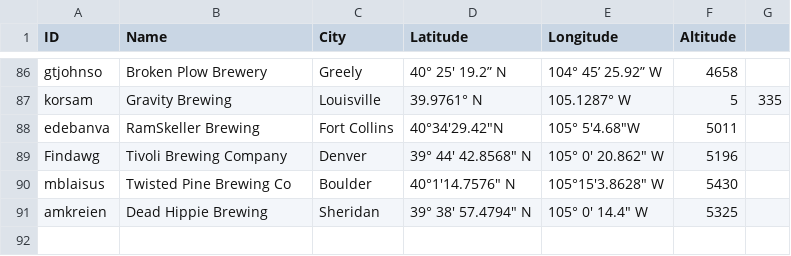
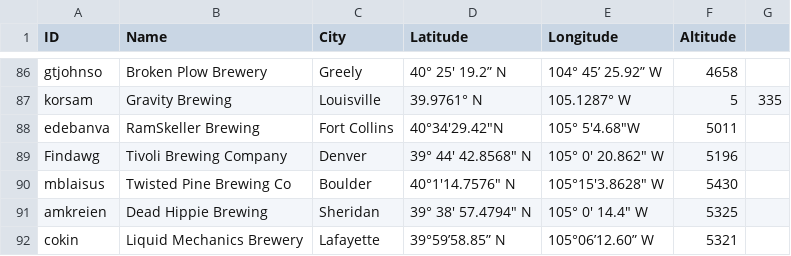
Before and after one commit to csu2017sp314/class, a CSV file: brews.csv, drawn as a sheet; only a part is shown, gaps mark what is left out; the diff names each change by its address in the sheet, - before the commit and + after, or states it on an @@ line.

Commit message:
added cokin line

```diff
--- a/brews.csv
+++ b/brews.csv
+row 92: cokin | Liquid Mechanics Brewery | Lafayette | 39°59’58.85” N | 105°06’12.60” W | 5321
```
